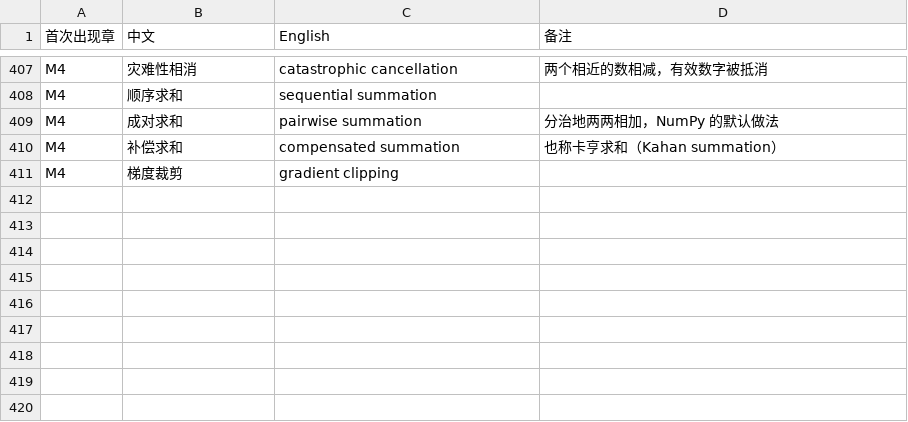
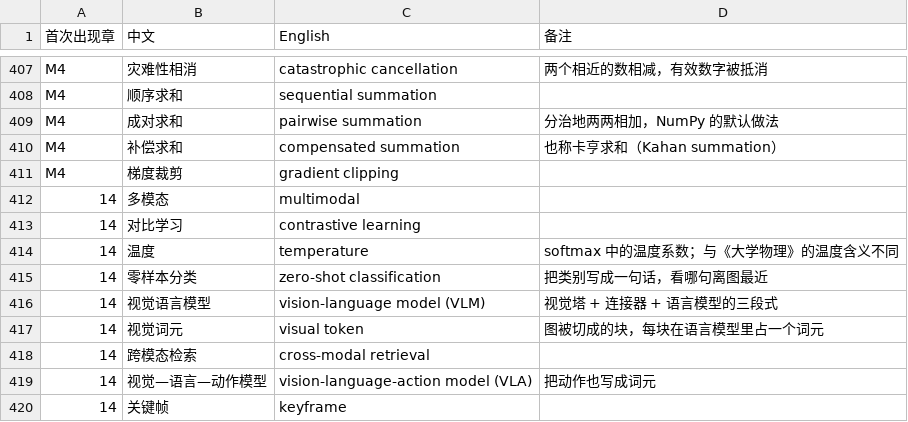
Before and after one commit to eddiezgq/WenQuest, a CSV file: textbook/ai/conventions/术语表.csv, drawn as a sheet; only a part is shown, gaps mark what is left out; the diff names each change by its address in the sheet, - before the commit and + after, or states it on an @@ line.

```diff
--- a/textbook/ai/conventions/术语表.csv
+++ b/textbook/ai/conventions/术语表.csv
+row 412: 14 | 多模态 | multimodal
+row 413: 14 | 对比学习 | contrastive learning
+row 414: 14 | 温度 | temperature | softmax 中的温度系数；与《大学物理》的温度含义不同
+row 415: 14 | 零样本分类 | zero-shot classification | 把类别写成一句话，看哪句离图最近
+row 416: 14 | 视觉语言模型 | vision-language model (VLM) | 视觉塔 + 连接器 + 语言模型的三段式
+row 417: 14 | 视觉词元 | visual token | 图被切成的块，每块在语言模型里占一个词元
+row 418: 14 | 跨模态检索 | cross-modal retrieval
+row 419: 14 | 视觉—语言—动作模型 | vision-language-action model (VLA) | 把动作也写成词元
+row 420: 14 | 关键帧 | keyframe
```
Also changed, not shown: 31 other files.
